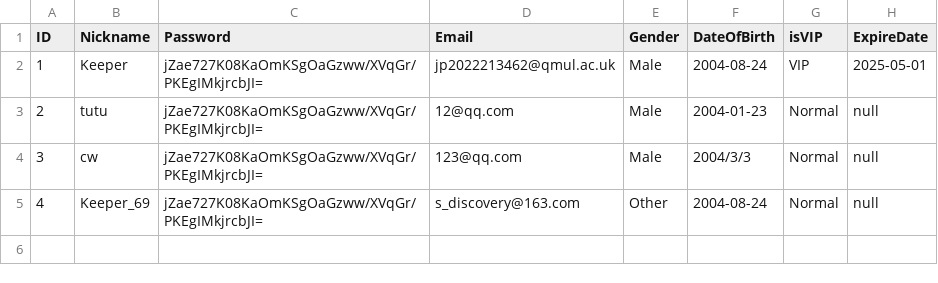
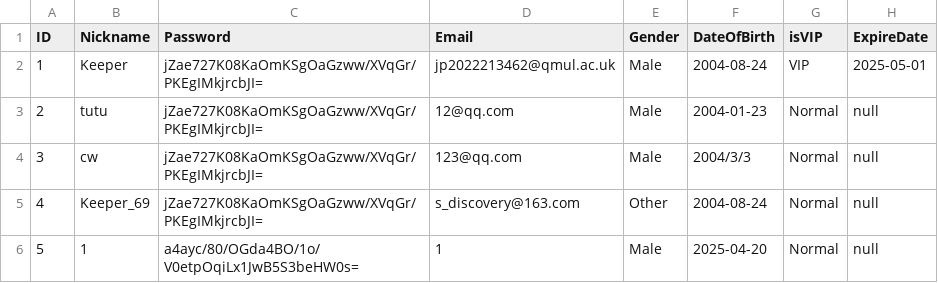
Before and after one commit to Keeper0824/EBU6304_Group58, a CSV file: data/user.csv, drawn as a sheet.

```diff
--- a/data/user.csv
+++ b/data/user.csv
@@ -5 +5,2 @@ ID,Nickname,Password,Email,Gender,DateOfBirth,isVIP,ExpireDate
 4,Keeper_69,jZae727K08KaOmKSgOaGzww/XVqGr/PKEgIMkjrcbJI=,s_discovery@163.com,Other,2004-08-24,Normal,null
+5,1,a4ayc/80/OGda4BO/1o/V0etpOqiLx1JwB5S3beHW0s=,1,Male,2025-04-20,Normal,null
```
Also changed, not shown: 12 other files.
